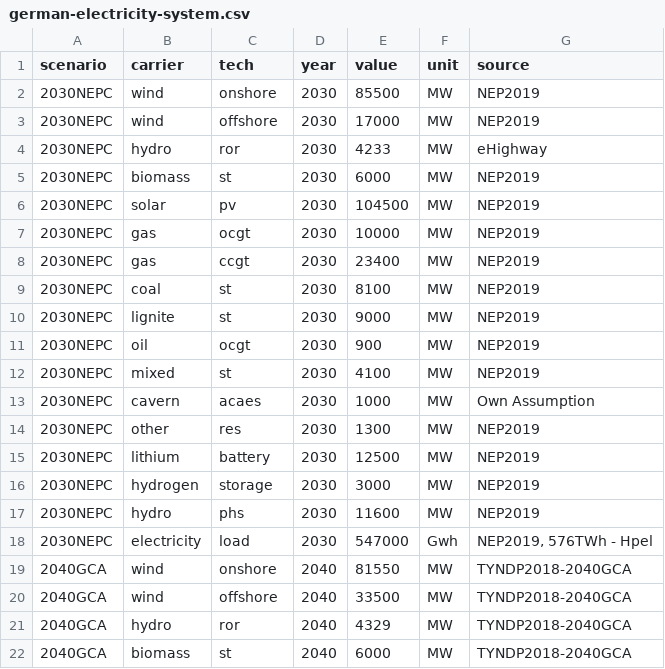
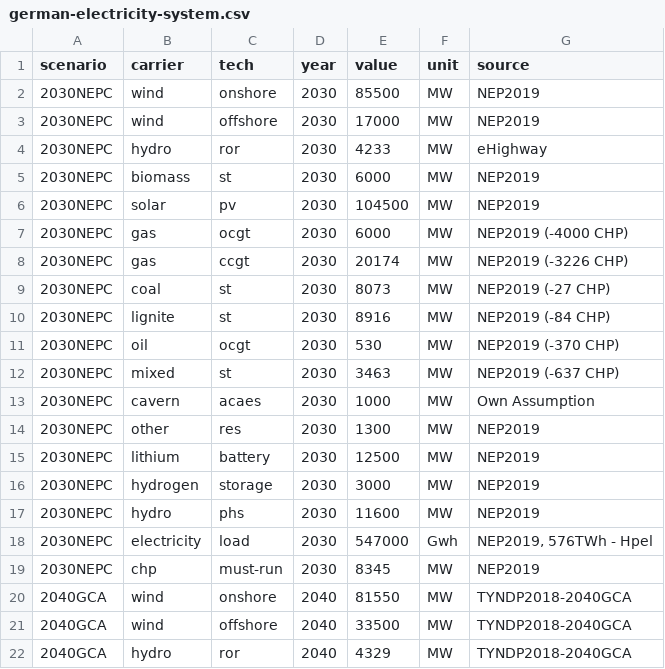
Before and after one commit to ZNES-datapackages/angus-input-data, a CSV file: capacities/german-electricity-system.csv, drawn as a sheet; only a part is shown; the shorter side is filled out with more unchanged rows.

Commit message:
Add NEP chp must capacity

```diff
--- a/capacities/german-electricity-system.csv
+++ b/capacities/german-electricity-system.csv
@@ -6,8 +6,8 @@ scenario,carrier,tech,year,value,unit,source
 2030NEPC,solar,pv,2030,104500,MW,NEP2019
-2030NEPC,gas,ocgt,2030,10000,MW,NEP2019
-2030NEPC,gas,ccgt,2030,23400,MW,NEP2019
-2030NEPC,coal,st,2030,8100,MW,NEP2019
-2030NEPC,lignite,st,2030,9000,MW,NEP2019
-2030NEPC,oil,ocgt,2030,900,MW,NEP2019
-2030NEPC,mixed,st,2030,4100,MW,NEP2019
+2030NEPC,gas,ocgt,2030,6000,MW,NEP2019 (-4000 CHP)
+2030NEPC,gas,ccgt,2030,20174,MW,NEP2019 (-3226 CHP)
+2030NEPC,coal,st,2030,8073,MW,NEP2019 (-27 CHP)
+2030NEPC,lignite,st,2030,8916,MW,NEP2019 (-84 CHP)
+2030NEPC,oil,ocgt,2030,530,MW,NEP2019 (-370 CHP)
+2030NEPC,mixed,st,2030,3463,MW,NEP2019 (-637 CHP)
 2030NEPC,cavern,acaes,2030,1000,MW,Own Assumption
@@ -18,2 +18,3 @@ scenario,carrier,tech,year,value,unit,source
 2030NEPC,electricity,load,2030,547000,Gwh,"NEP2019, 576TWh - Hpel"
+2030NEPC,chp,must-run,2030,8345,MW,NEP2019
 2040GCA,wind,onshore,2040,81550,MW,TYNDP2018-2040GCA
```
